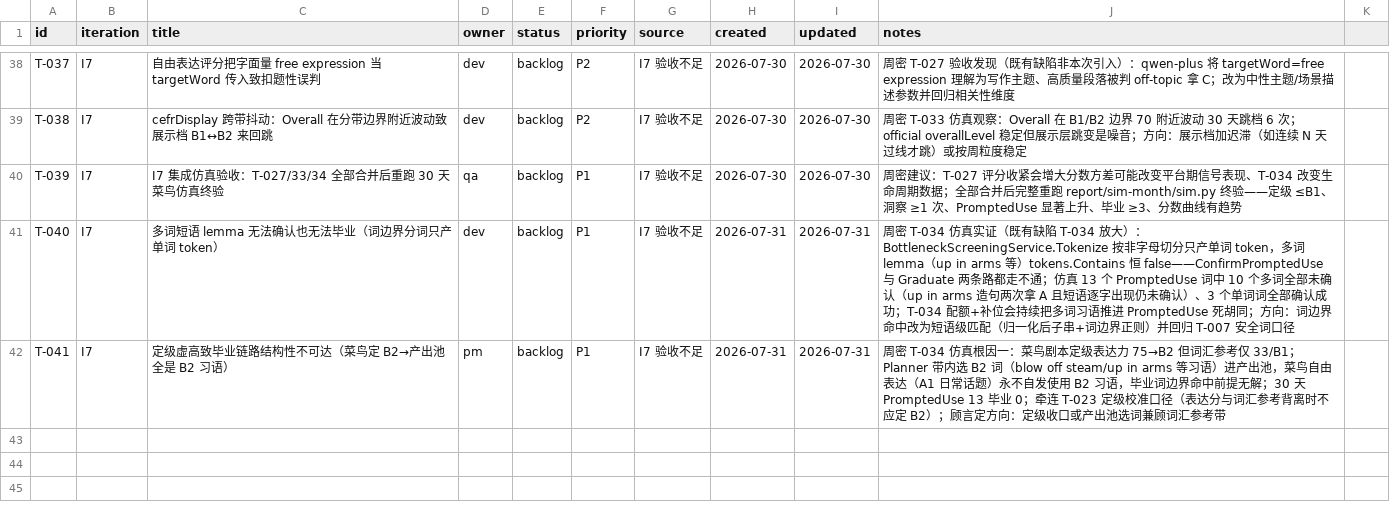
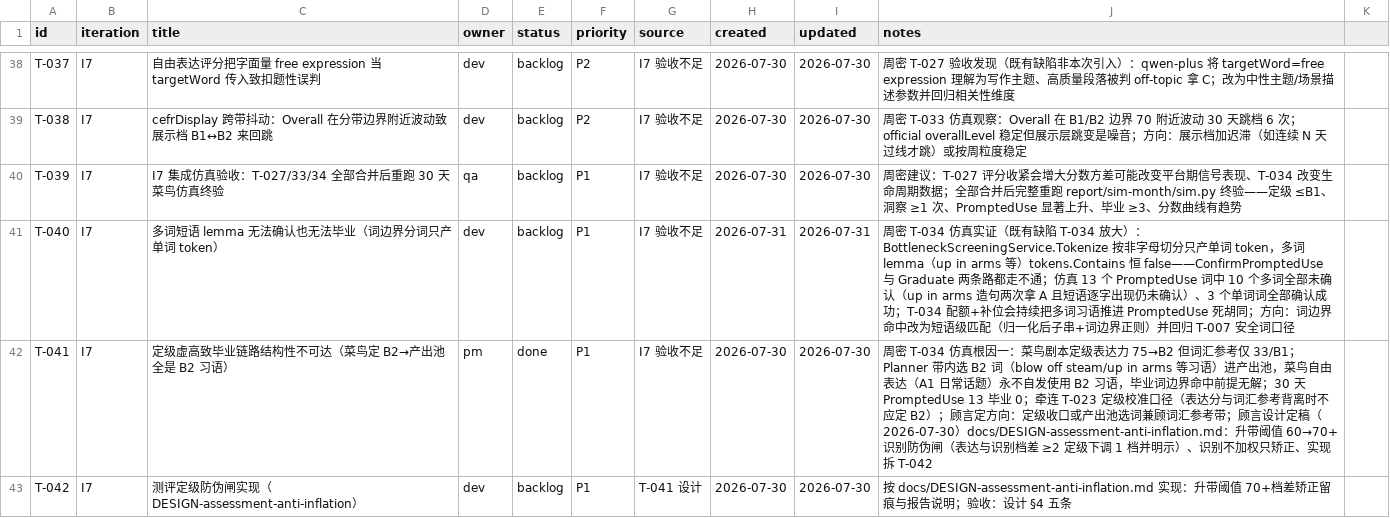
Before and after one commit to xinjiboy1234/NextWord, a CSV file: team/tasks.csv, drawn as a sheet; only a part is shown, gaps mark what is left out.

```diff
--- a/team/tasks.csv
+++ b/team/tasks.csv
@@ -41,2 +41,3 @@ T-039,I7,I7 集成仿真验收：T-027/33/34 全部合并后重跑 30 天菜鸟
 T-040,I7,多词短语 lemma 无法确认也无法毕业（词边界分词只产单词 token）,dev,backlog,P1,I7 验收不足,2026-07-31,2026-07-31,周密 T-034 仿真实证（既有缺陷 T-034 放大）：BottleneckScreeningService.Tokenize 按非字母切分只产单词 token，多词 lemma（up in arms 等）tokens.Contains 恒 false——ConfirmPromptedUse 与 Graduate 两条路都走不通；仿真 13 个 PromptedUse 词中 10 个多词全部未确认（up in arms 造句两次拿 A 且短语逐字出现仍未确认）、3 个单词词全部确认成功；T-034 配额+补位会持续把多词习语推进 PromptedUse 死胡同；方向：词边界命中改为短语级匹配（归一化后子串+词边界正则）并回归 T-007 安全词口径
-T-041,I7,定级虚高致毕业链路结构性不可达（菜鸟定 B2→产出池全是 B2 习语）,pm,backlog,P1,I7 验收不足,2026-07-31,2026-07-31,周密 T-034 仿真根因一：菜鸟剧本定级表达力 75→B2 但词汇参考仅 33/B1；Planner 带内选 B2 词（blow off steam/up in arms 等习语）进产出池，菜鸟自由表达（A1 日常话题）永不自发使用 B2 习语，毕业词边界命中前提无解；30 天 PromptedUse 13 毕业 0；牵连 T-023 定级校准口径（表达分与词汇参考背离时不应定 B2）；顾言定方向：定级收口或产出池选词兼顾词汇参考带
+T-041,I7,定级虚高致毕业链路结构性不可达（菜鸟定 B2→产出池全是 B2 习语）,pm,done,P1,I7 验收不足,2026-07-30,2026-07-30,周密 T-034 仿真根因一：菜鸟剧本定级表达力 75→B2 但词汇参考仅 33/B1；Planner 带内选 B2 词（blow off steam/up in arms 等习语）进产出池，菜鸟自由表达（A1 日常话题）永不自发使用 B2 习语，毕业词边界命中前提无解；30 天 PromptedUse 13 毕业 0；牵连 T-023 定级校准口径（表达分与词汇参考背离时不应定 B2）；顾言定方向：定级收口或产出池选词兼顾词汇参考带；顾言设计定稿（2026-07-30）docs/DESIGN-assessment-anti-inflation.md：升带阈值 60→70+识别防伪闸（表达与识别档差 ≥2 定级下调 1 档并明示）、识别不加权只矫正、实现拆 T-042
+T-042,I7,测评定级防伪闸实现（DESIGN-assessment-anti-inflation）,dev,backlog,P1,T-041 设计,2026-07-30,2026-07-30,按 docs/DESIGN-assessment-anti-inflation.md 实现：升带阈值 70+档差矫正留痕与报告说明；验收：设计 §4 五条
```
Also changed, not shown: 1 other file.
